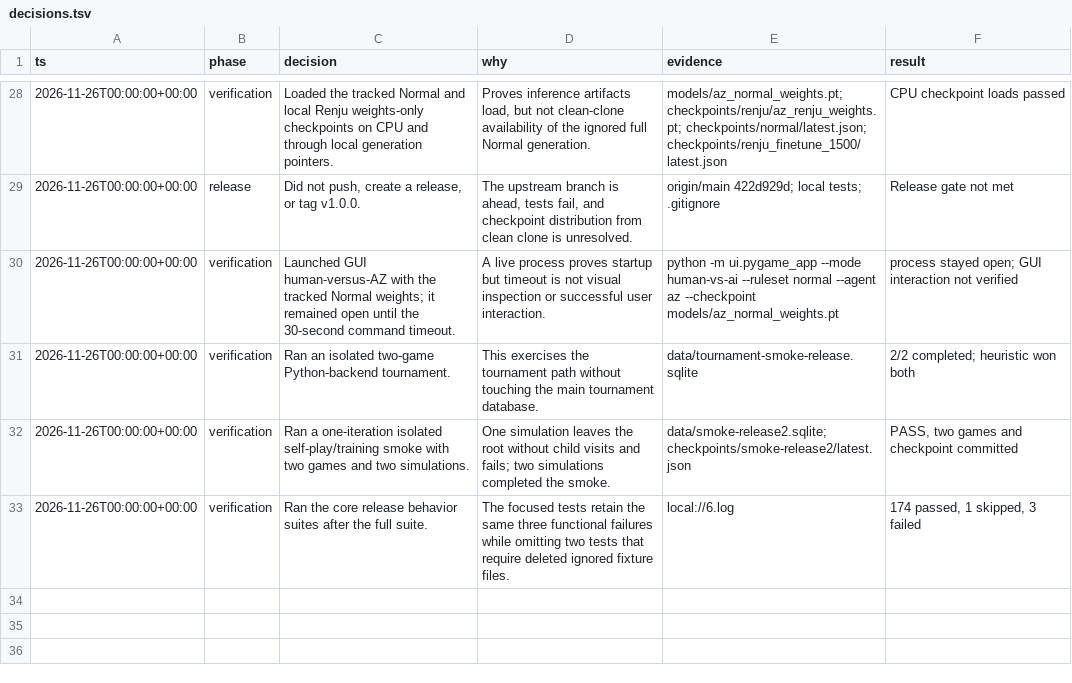
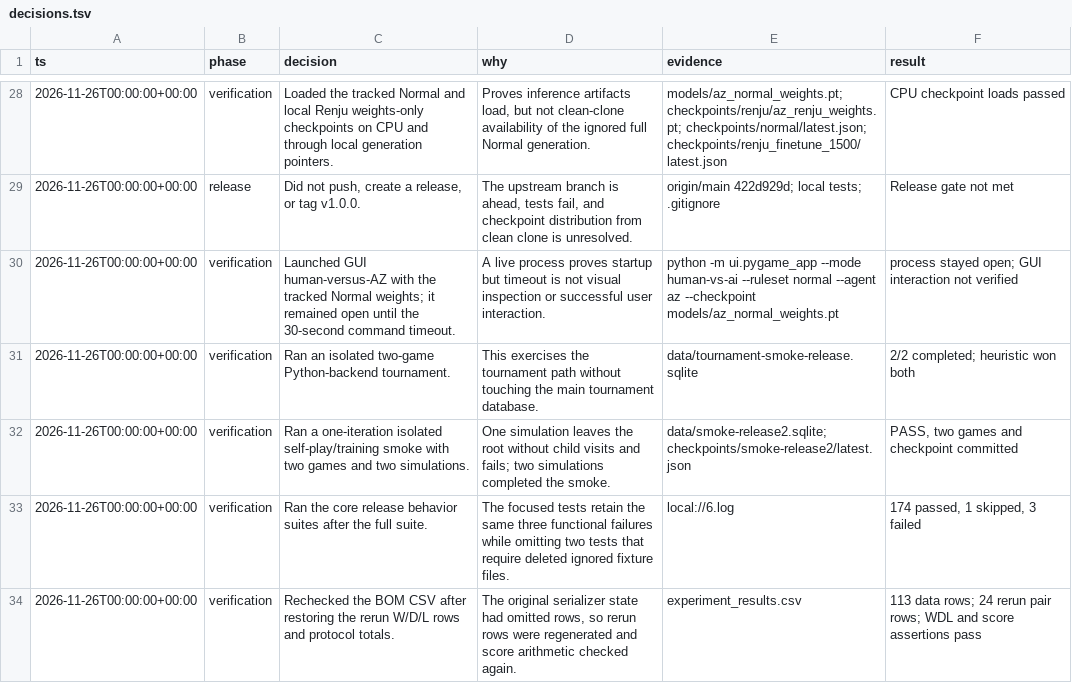
Before and after one commit to Huyyy23/SGU-TriTueNhanTaoNangCao, a TSV file: AlphaZero_Gomoku/decisions.tsv, drawn as a sheet; only a part is shown, gaps mark what is left out.

Commit message:
docs: record corrected CSV validation

```diff
--- a/AlphaZero_Gomoku/decisions.tsv
+++ b/AlphaZero_Gomoku/decisions.tsv
@@ -33 +33,2 @@ ts	phase	decision	why	evidence	result
 2026-11-26T00:00:00+00:00	verification	Ran the core release behavior suites after the full suite.	The focused tests retain the same three functional failures while omitting two tests that require deleted ignored fixture files.	local://6.log	174 passed, 1 skipped, 3 failed
+2026-11-26T00:00:00+00:00	verification	Rechecked the BOM CSV after restoring the rerun W/D/L rows and protocol totals.	The original serializer state had omitted rows, so rerun rows were regenerated and score arithmetic checked again.	experiment_results.csv	113 data rows; 24 rerun pair rows; WDL and score assertions pass
```
